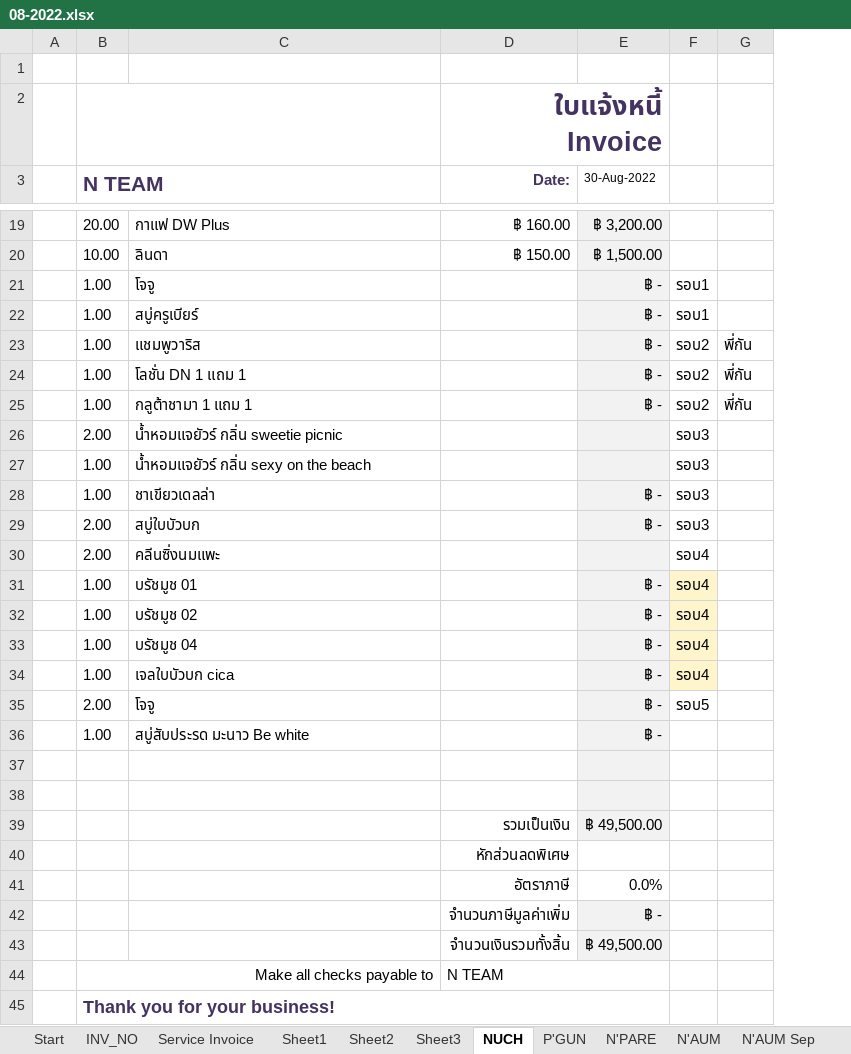
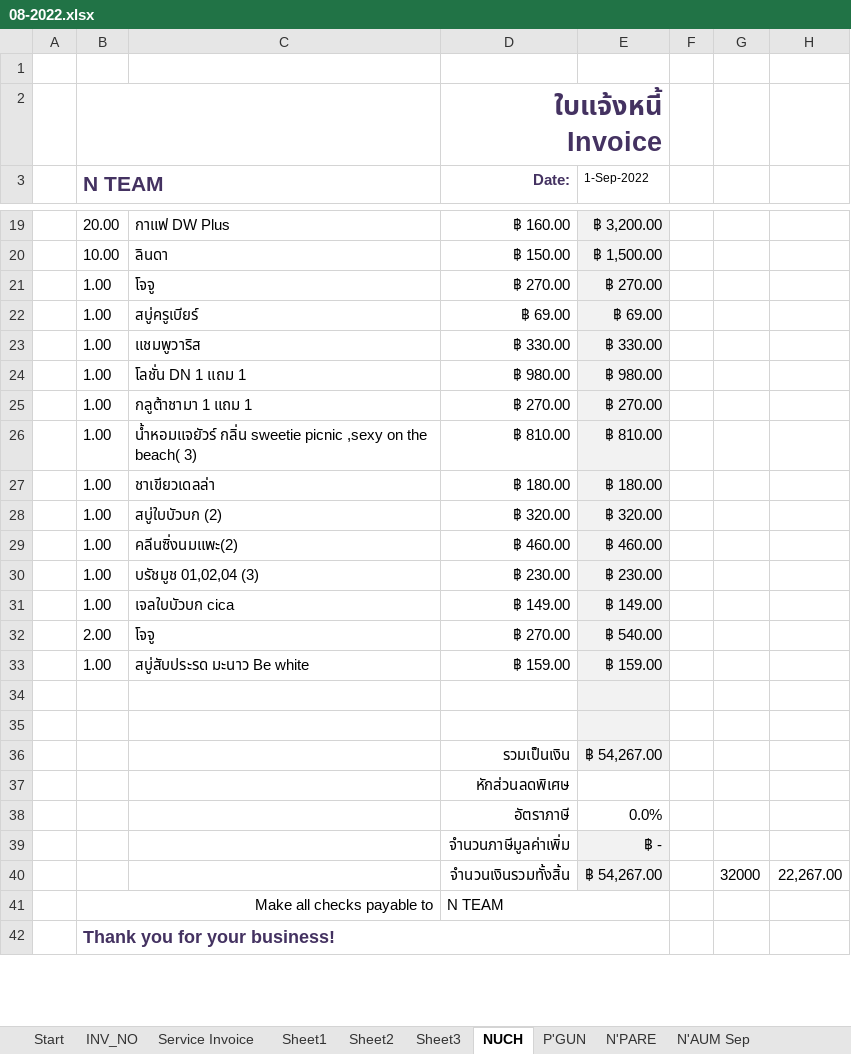
Before and after one commit to NUCHCHA519/online2022-, an Excel workbook: 08-2022.xlsx, sheet NUCH, drawn as a sheet; only a part is shown, gaps mark what is left out; values as stored, in another font and other column widths than the file's, no borders; charts and pictures and table styles not drawn; removed rows and columns are numbered as before the commit, all else as after; the diff names each change by its address in the sheet, - before the commit and + after, or states it on an @@ line.

Commit message:
2022-09-01
2022-09-01

```diff
--- a/08-2022.xlsx (sheet NUCH)
+++ b/08-2022.xlsx (sheet NUCH)
-column F, rows 21-22: รอบ1 | รอบ1; row 28: รอบ3; rows 34-35: รอบ4 | รอบ5
+column F, empty
+column H, empty
-E3: 30-Aug-2022
+E3: 1-Sep-2022
-D21 (Date:): (empty)
+D21 (Date:): ฿ 270.00
-E21 (1-Sep-2022): ฿ -
+E21 (1-Sep-2022): ฿ 270.00
-D22 (Date:): (empty)
+D22 (Date:): ฿ 69.00
-E22 (1-Sep-2022): ฿ -
+E22 (1-Sep-2022): ฿ 69.00
-row 23:  | 1.00 | แชมพูวาริส |  | ฿ - | รอบ2 | พี่กัน
-row 24:  | 1.00 | โลชั่น DN 1 แถม 1 |  | ฿ - | รอบ2 | พี่กัน
-row 25:  | 1.00 | กลูต้าชามา 1 แถม 1 |  | ฿ - | รอบ2 | พี่กัน
-row 26:  | 2.00 | น้ำหอมแจยัวร์ กลิ่น sweetie picnic |  |  | รอบ3
-row 27:  | 1.00 | น้ำหอมแจยัวร์ กลิ่น sexy on the beach |  |  | รอบ3
+row 23:  | 1.00 | แชมพูวาริส | ฿ 330.00 | ฿ 330.00
+row 24:  | 1.00 | โลชั่น DN 1 แถม 1 | ฿ 980.00 | ฿ 980.00
+row 25:  | 1.00 | กลูต้าชามา 1 แถม 1 | ฿ 270.00 | ฿ 270.00
+row 26:  | 1.00 | น้ำหอมแจยัวร์ กลิ่น sweetie picnic ,sexy on the beach( 3) | ฿ 810.00 | ฿ 810.00
-D27 (Date:): (empty)
+D27 (Date:): ฿ 180.00
-E27 (1-Sep-2022): ฿ -
+E27 (1-Sep-2022): ฿ 180.00
-row 29:  | 2.00 | สบู่ใบบัวบก |  | ฿ - | รอบ3
-row 30:  | 2.00 | คลีนซิ่งนมแพะ |  |  | รอบ4
-row 31:  | 1.00 | บรัชมูช 01 |  | ฿ - | รอบ4
-row 32:  | 1.00 | บรัชมูช 02 |  | ฿ - | รอบ4
-row 33:  | 1.00 | บรัชมูช 04 |  | ฿ - | รอบ4
+row 28:  | 1.00 | สบู่ใบบัวบก (2) | ฿ 320.00 | ฿ 320.00
+row 29:  | 1.00 | คลีนซิ่งนมแพะ(2) | ฿ 460.00 | ฿ 460.00
+row 30:  | 1.00 | บรัชมูช 01,02,04 (3) | ฿ 230.00 | ฿ 230.00
-D31 (Date:): (empty)
+D31 (Date:): ฿ 149.00
-E31 (1-Sep-2022): ฿ -
+E31 (1-Sep-2022): ฿ 149.00
-D32 (Date:): (empty)
+D32 (Date:): ฿ 270.00
-E32 (1-Sep-2022): ฿ -
+E32 (1-Sep-2022): ฿ 540.00
-D33 (Date:): (empty)
+D33 (Date:): ฿ 159.00
-E33 (1-Sep-2022): ฿ -
+E33 (1-Sep-2022): ฿ 159.00
-E36 (1-Sep-2022): ฿ 49,500.00
+E36 (1-Sep-2022): ฿ 54,267.00
-row 43:  |  |  | จำนวนเงินรวมทั้งสิ้น | ฿ 49,500.00
+row 40:  |  |  | จำนวนเงินรวมทั้งสิ้น | ฿ 54,267.00 |  | 32000 | 22,267.00
```
Also changed, not shown: sheet N'AUM Sep, sheet P'GUN, sheet N'AUM, sheet N'PARE, sheet Service Invoice, sheet NUCH Sep, other sheet tabs, formulas that keep their value, charts or pictures.
